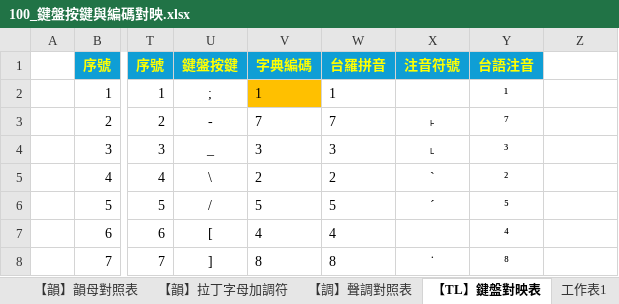
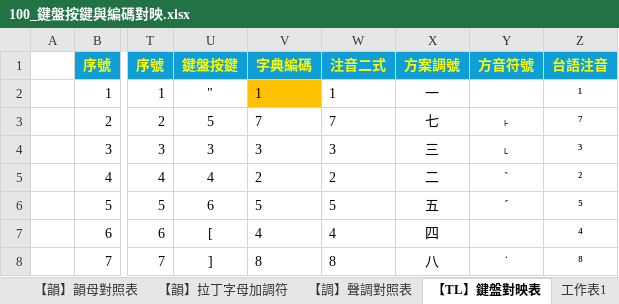
Before and after one commit to AlanJui/rime-tlpa, an Excel workbook: docs/100_鍵盤按鍵與編碼對映.xlsx, sheet 【TL】鍵盤對映表, drawn as a sheet; only a part is shown, gaps mark what is left out; values as stored, in another font and other column widths than the file's, no borders; the diff covers the shown part only; the diff names each change by its address in the sheet, - before the commit and + after, or states it on an @@ line.

```diff
--- a/docs/100_鍵盤按鍵與編碼對映.xlsx (sheet 【TL】鍵盤對映表)
+++ b/docs/100_鍵盤按鍵與編碼對映.xlsx (sheet 【TL】鍵盤對映表)
-W1: 台羅拼音
+W1: 注音二式
-X1: 注音符號
+X1: 方案調號
-Y1: 台語注音
+Y1: 方音符號
-Z1: (empty)
+Z1: 台語注音
-Z1 fill: none
+Z1 fill: #0F9ED5
-U2: ;
+U2: "
-X2: (empty)
+X2: 一
-Y2: ¹
+Y2: (empty)
-Z2: (empty)
+Z2: ¹
-U3: -
+U3: 5
-X3: ˫
+X3: 七
-Y3: ⁷
+Y3: ˫
-Z3: (empty)
+Z3: ⁷
-U4: _
+U4: 3
-X4: ˪
+X4: 三
-Y4: ³
+Y4: ˪
-Z4: (empty)
+Z4: ³
-U5: \
+U5: 4
-X5: ˋ
+X5: 二
-Y5: ²
+Y5: ˋ
-Z5: (empty)
+Z5: ²
-U6: /
+U6: 6
-X6: ˊ
+X6: 五
-Y6: ⁵
+Y6: ˊ
-Z6: (empty)
+Z6: ⁵
-X7: (empty)
+X7: 四
-Y7: ⁴
+Y7: (empty)
-Z7: (empty)
+Z7: ⁴
-X8: ˙
+X8: 八
-Y8: ⁸
+Y8: ˙
-Z8: (empty)
+Z8: ⁸
```
Also changed, not shown: 93 edited cells and cell formats elsewhere in this sheet, sheet 【BPM2】鍵盤對映表, formulas that keep their value, 5 other files.
